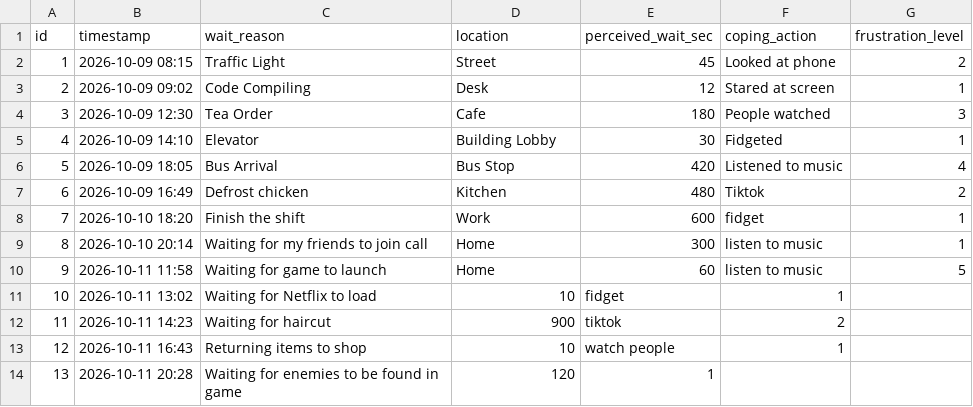
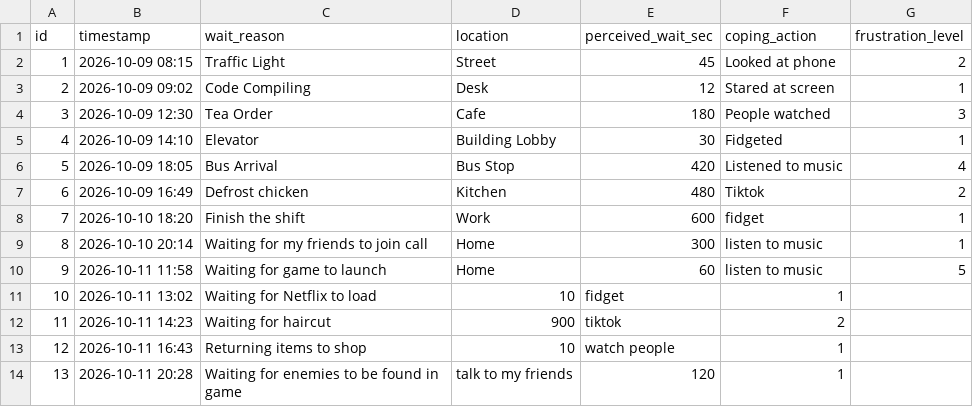
Before and after one commit to ITADOR125/DearData100, a CSV file: data/observations.csv, drawn as a sheet.

Commit message:
Update observations.csv

```diff
--- a/data/observations.csv
+++ b/data/observations.csv
@@ -13,2 +13,2 @@ id,timestamp,wait_reason,location,perceived_wait_sec,coping_action,frustration_l
 12,2026-10-11 16:43,Returning items to shop,10,watch people,1
-13,2026-10-11 20:28,Waiting for enemies to be found in game,120,1
+13,2026-10-11 20:28,Waiting for enemies to be found in game,talk to my friends,120,1
```
